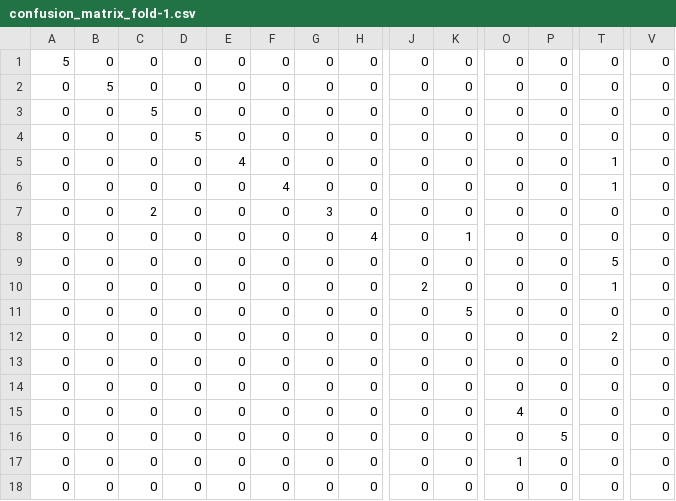
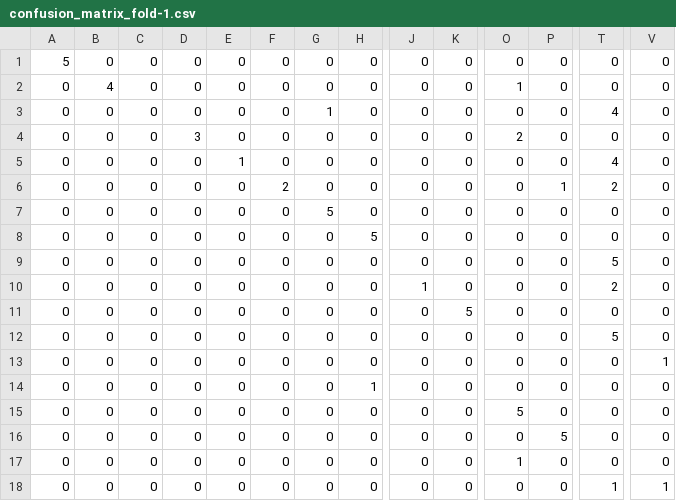
Before and after one commit to mirelameic/letters-mlp, a CSV file: plot/matrix/confusion_matrix_fold-1.csv, drawn as a sheet; only a part is shown, gaps mark what is left out; the diff covers the shown part only; the diff names each change by its address in the sheet, - before the commit and + after, or states it on an @@ line.

```diff
--- a/plot/matrix/confusion_matrix_fold-1.csv
+++ b/plot/matrix/confusion_matrix_fold-1.csv
-B2: 5
+B2: 4
-O2: 0
+O2: 1
-C3: 5
+C3: 0
-G3: 0
+G3: 1
-T3: 0
+T3: 4
-D4: 5
+D4: 3
-O4: 0
+O4: 2
-E5: 4
+E5: 1
-T5: 1
+T5: 4
-F6: 4
+F6: 2
-P6: 0
+P6: 1
-T6: 1
+T6: 2
-C7: 2
+C7: 0
-G7: 3
+G7: 5
-H8: 4
+H8: 5
-K8: 1
+K8: 0
-J10: 2
+J10: 1
-T10: 1
+T10: 2
-T12: 2
+T12: 5
-V13: 0
+V13: 1
-H14: 0
+H14: 1
-O15: 4
+O15: 5
-T18: 0
+T18: 1
-V18: 0
+V18: 1
```
Also changed, not shown: 19 edited cells elsewhere in this file, plot/matrix/confusion_matrix_fold-2.csv, 13 other files.
